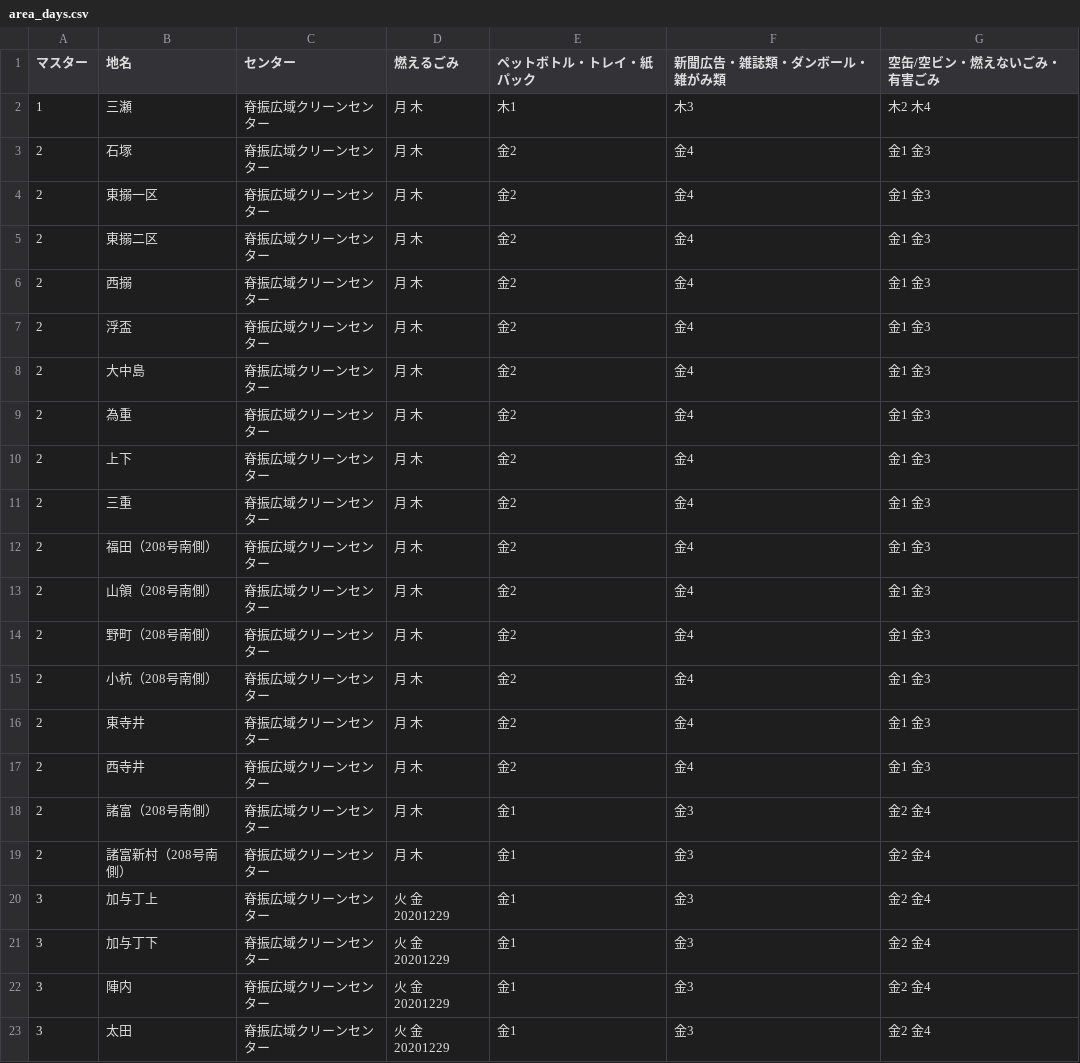
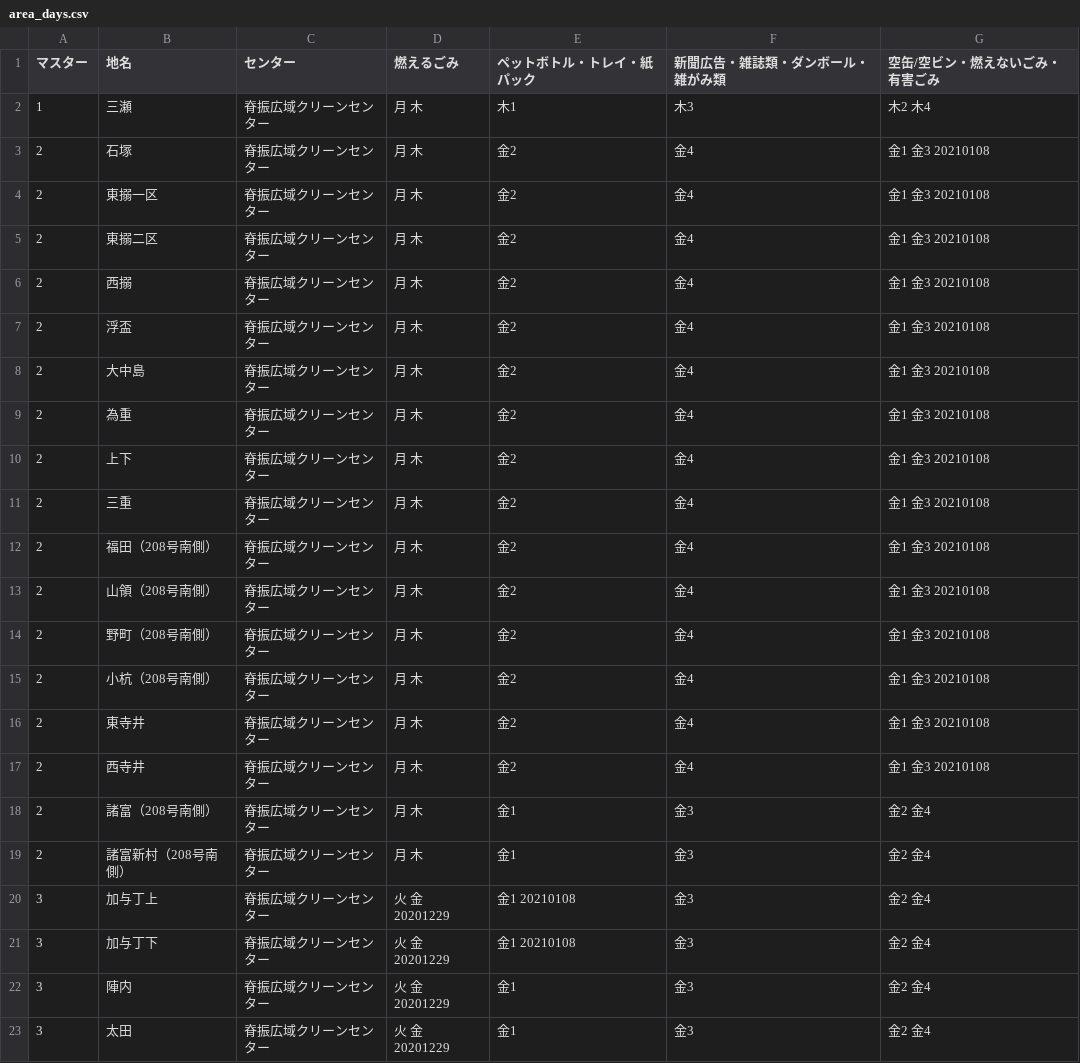
Before and after one commit to codeforsaga/5374_2, a CSV file: data/area_days.csv, drawn as a sheet; only a part is shown; the diff covers the shown part only.

Commit message:
Update area_days.csv

```diff
--- a/data/area_days.csv
+++ b/data/area_days.csv
@@ -2,21 +2,21 @@
 1,三瀬,脊振広域クリーンセンター,月 木,木1,木3,木2 木4
-2,石塚,脊振広域クリーンセンター,月 木,金2,金4,金1 金3
-2,東搦一区,脊振広域クリーンセンター,月 木,金2,金4,金1 金3
-2,東搦二区,脊振広域クリーンセンター,月 木,金2,金4,金1 金3
-2,西搦,脊振広域クリーンセンター,月 木,金2,金4,金1 金3
-2,浮盃,脊振広域クリーンセンター,月 木,金2,金4,金1 金3
-2,大中島,脊振広域クリーンセンター,月 木,金2,金4,金1 金3
-2,為重,脊振広域クリーンセンター,月 木,金2,金4,金1 金3
-2,上下,脊振広域クリーンセンター,月 木,金2,金4,金1 金3
-2,三重,脊振広域クリーンセンター,月 木,金2,金4,金1 金3
-2,福田（208号南側）,脊振広域クリーンセンター,月 木,金2,金4,金1 金3
-2,山領（208号南側）,脊振広域クリーンセンター,月 木,金2,金4,金1 金3
-2,野町（208号南側）,脊振広域クリーンセンター,月 木,金2,金4,金1 金3
-2,小杭（208号南側）,脊振広域クリーンセンター,月 木,金2,金4,金1 金3
-2,東寺井,脊振広域クリーンセンター,月 木,金2,金4,金1 金3
-2,西寺井,脊振広域クリーンセンター,月 木,金2,金4,金1 金3
+2,石塚,脊振広域クリーンセンター,月 木,金2,金4,金1 金3 20210108
+2,東搦一区,脊振広域クリーンセンター,月 木,金2,金4,金1 金3 20210108
+2,東搦二区,脊振広域クリーンセンター,月 木,金2,金4,金1 金3 20210108
+2,西搦,脊振広域クリーンセンター,月 木,金2,金4,金1 金3 20210108
+2,浮盃,脊振広域クリーンセンター,月 木,金2,金4,金1 金3 20210108
+2,大中島,脊振広域クリーンセンター,月 木,金2,金4,金1 金3 20210108
+2,為重,脊振広域クリーンセンター,月 木,金2,金4,金1 金3 20210108
+2,上下,脊振広域クリーンセンター,月 木,金2,金4,金1 金3 20210108
+2,三重,脊振広域クリーンセンター,月 木,金2,金4,金1 金3 20210108
+2,福田（208号南側）,脊振広域クリーンセンター,月 木,金2,金4,金1 金3 20210108
+2,山領（208号南側）,脊振広域クリーンセンター,月 木,金2,金4,金1 金3 20210108
+2,野町（208号南側）,脊振広域クリーンセンター,月 木,金2,金4,金1 金3 20210108
+2,小杭（208号南側）,脊振広域クリーンセンター,月 木,金2,金4,金1 金3 20210108
+2,東寺井,脊振広域クリーンセンター,月 木,金2,金4,金1 金3 20210108
+2,西寺井,脊振広域クリーンセンター,月 木,金2,金4,金1 金3 20210108
 2,諸富（208号南側）,脊振広域クリーンセンター,月 木,金1,金3,金2 金4
 2,諸富新村（208号南側）,脊振広域クリーンセンター,月 木,金1,金3,金2 金4
-3,加与丁上,脊振広域クリーンセンター,火 金 20201229,金1,金3,金2 金4
-3,加与丁下,脊振広域クリーンセンター,火 金 20201229,金1,金3,金2 金4
+3,加与丁上,脊振広域クリーンセンター,火 金 20201229,金1 20210108,金3,金2 金4
+3,加与丁下,脊振広域クリーンセンター,火 金 20201229,金1 20210108,金3,金2 金4
 3,陣内,脊振広域クリーンセンター,火 金 20201229,金1,金3,金2 金4
```
Also changed, not shown: 8 edited cells elsewhere in this file.
